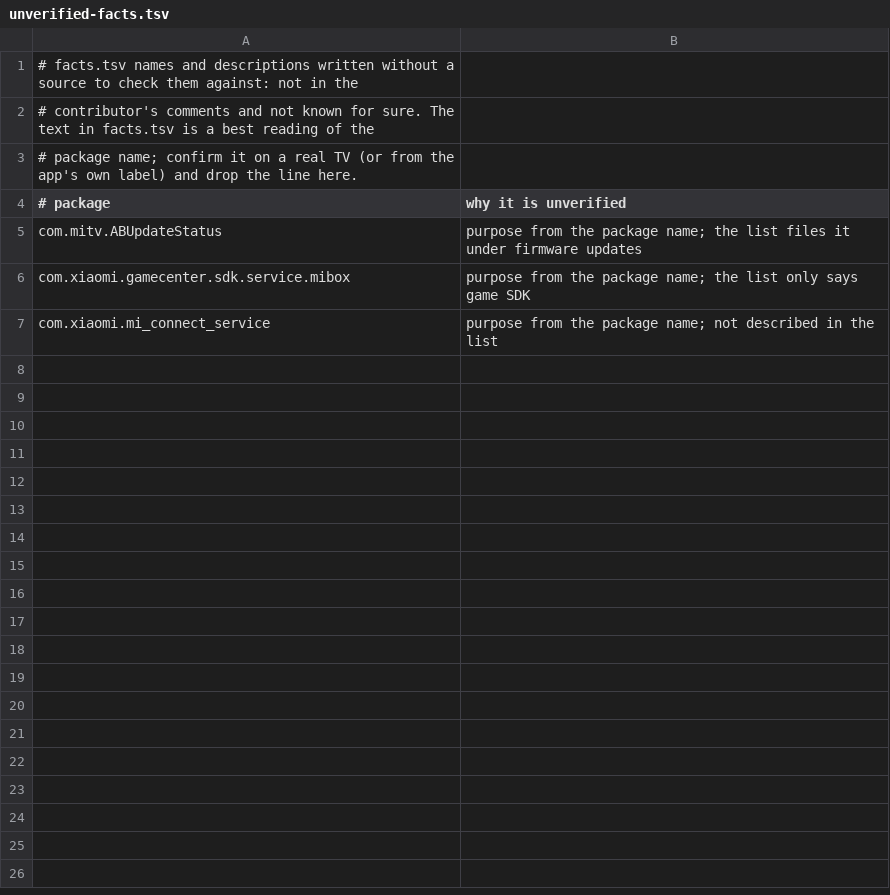
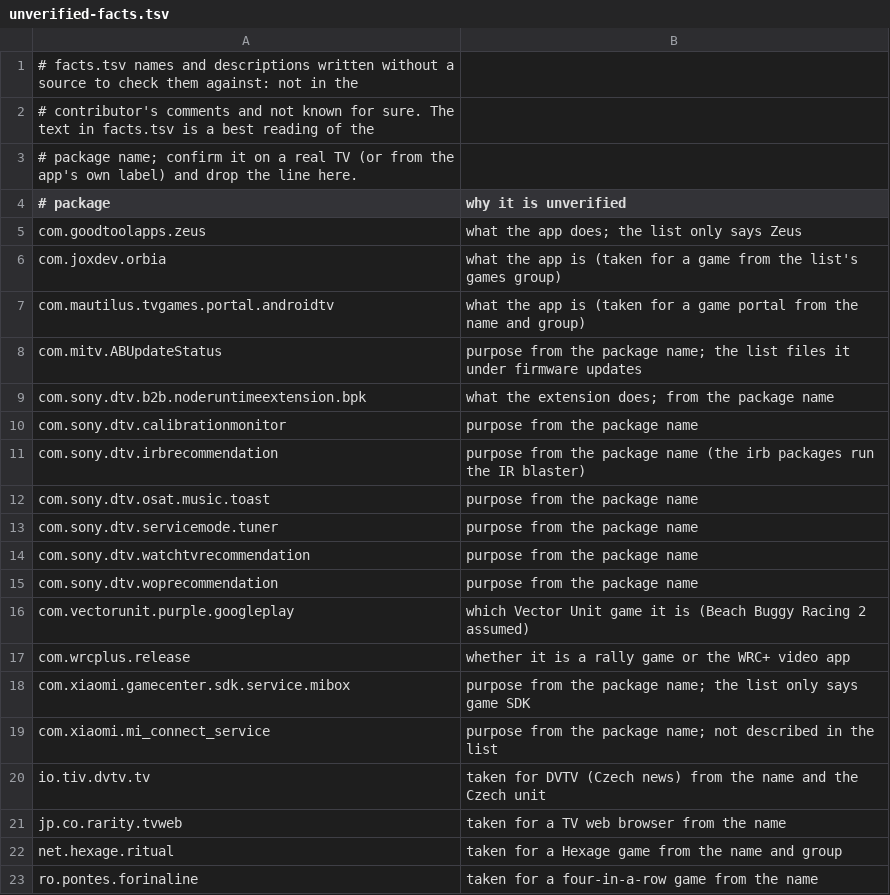
Before and after one commit to 3doxupox/cleanyourtv-app, a TSV file: core/spec/upstream-feedback/unverified-facts.tsv, drawn as a sheet.

Commit message:
Profiles: the v2.4.0 Sony and TCL lists (batch 2 of 4)
Fourteen Sony and eleven TCL community lists become profiles, curated from each header and
credited in tested.by. Where two lists share a model and device (BRAVIA_ATV2 EU and US, BRAVIA_VH2
EU and South America, TCL G05 and G08 GB, the BeyondTV AP04 and AP06 firmwares), a fingerprint
prefix keeps each list to its own firmware. tcl-55s470g has the same device, product and build as
tcl-g10-google-tv and wins that tie, so G10 sets now get the newer list.

Never default-off: the AE2 ATSC tuner inputs, TCL Live (a TV input), ttvs where a header says it
hosts the firmware updater, TCL's app store and TV Guard (package installer services), USB media
players, text to speech and TalkBack, and packages another list of the same brand keeps (keyhelp,
dashboard, useragreement, copydatatotv). Reasons per package are in curation-notes.tsv.

The header keep-list reader now stops at a paragraph that starts "Already": two headers name
packages there that were already off and that their lists disable anyway (Samba TV, Sony promos,
Play Movies), which made them never-disable and dropped them from every sure set.

New package facts: 107, nine of them unverified. Sure sets: Sony 27, TCL 25, Xiaomi 25.

```diff
--- a/core/spec/upstream-feedback/unverified-facts.tsv
+++ b/core/spec/upstream-feedback/unverified-facts.tsv
@@ -4,4 +4,20 @@
 # package	why it is unverified
+com.goodtoolapps.zeus	what the app does; the list only says Zeus
+com.joxdev.orbia	what the app is (taken for a game from the list's games group)
+com.mautilus.tvgames.portal.androidtv	what the app is (taken for a game portal from the name and group)
 com.mitv.ABUpdateStatus	purpose from the package name; the list files it under firmware updates
+com.sony.dtv.b2b.noderuntimeextension.bpk	what the extension does; from the package name
+com.sony.dtv.calibrationmonitor	purpose from the package name
+com.sony.dtv.irbrecommendation	purpose from the package name (the irb packages run the IR blaster)
+com.sony.dtv.osat.music.toast	purpose from the package name
+com.sony.dtv.servicemode.tuner	purpose from the package name
+com.sony.dtv.watchtvrecommendation	purpose from the package name
+com.sony.dtv.woprecommendation	purpose from the package name
+com.vectorunit.purple.googleplay	which Vector Unit game it is (Beach Buggy Racing 2 assumed)
+com.wrcplus.release	whether it is a rally game or the WRC+ video app
 com.xiaomi.gamecenter.sdk.service.mibox	purpose from the package name; the list only says game SDK
 com.xiaomi.mi_connect_service	purpose from the package name; not described in the list
+io.tiv.dvtv.tv	taken for DVTV (Czech news) from the name and the Czech unit
+jp.co.rarity.tvweb	taken for a TV web browser from the name
+net.hexage.ritual	taken for a Hexage game from the name and group
+ro.pontes.forinaline	taken for a four-in-a-row game from the name
```
Also changed, not shown: 6 other files.
